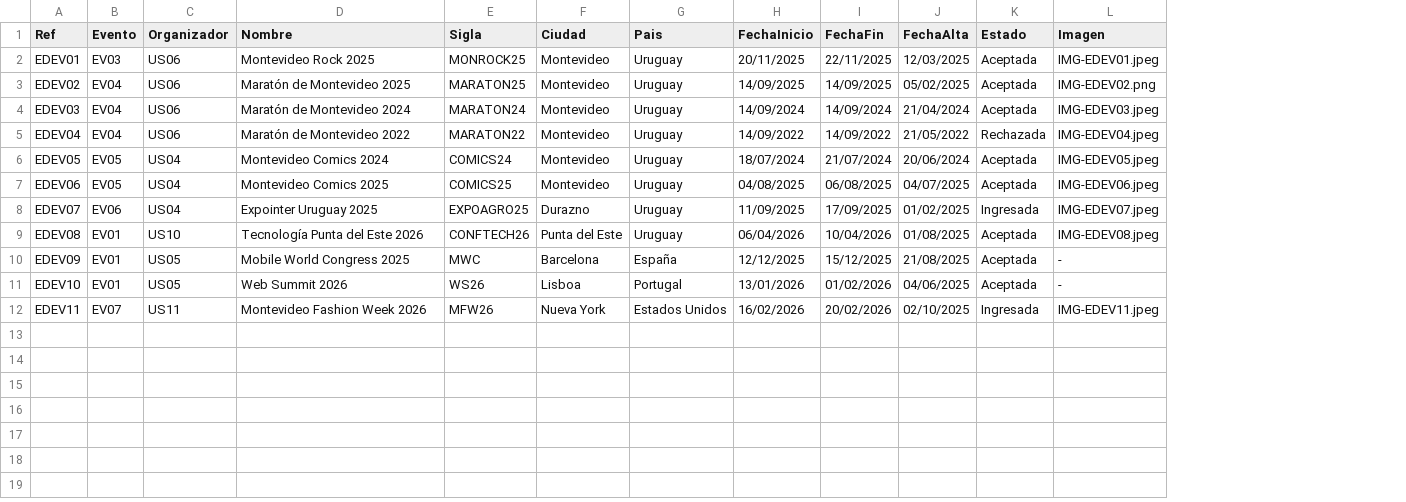
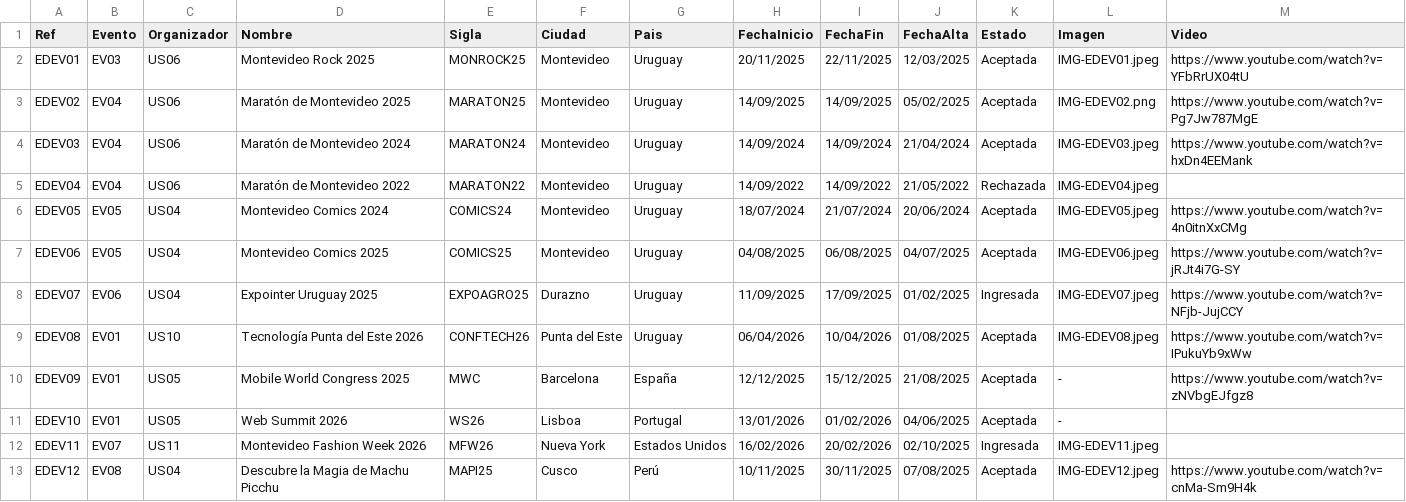
Before and after one commit to AgusRib/EventosUy, a CSV file: gui_entrega2/datosPrueba/2025EdicionesEventos.csv, drawn as a sheet; the diff names each change by its address in the sheet, - before the commit and + after, or states it on an @@ line.

```diff
--- a/gui_entrega2/datosPrueba/2025EdicionesEventos.csv
+++ b/gui_entrega2/datosPrueba/2025EdicionesEventos.csv
+column M (Video), rows 2-10: https://www.youtube.com/watch?v=YFbRrUX04tU | https://www.youtube.com/watch?v=Pg7Jw787MgE | https://www.youtube.com/watch?v=hxDn4EEMank |  | https://www.youtube.com/watch?v=4n0itnXxCMg | https://www.youtube.com/watch?v=jRJt4i7G-SY | https://www.youtube.com/watch?v=NFjb-JujCCY | https://www.youtube.com/watch?v=IPukuYb9xWw | https://www.youtube.com/watch?v=zNVbgEJfgz8
+row 13: EDEV12 | EV08 | US04 | Descubre la Magia de Machu Picchu | MAPI25 | Cusco | Perú | 10/11/2025 | 30/11/2025 | 07/08/2025 | Aceptada | IMG-EDEV12.jpeg | https://www.youtube.com/watch?v=cnMa-Sm9H4k
```
Also changed, not shown: gui_entrega2/datosPrueba/2025Eventos.csv, gui_entrega2/datosPrueba/2025Instituciones.csv, 7 other files.
